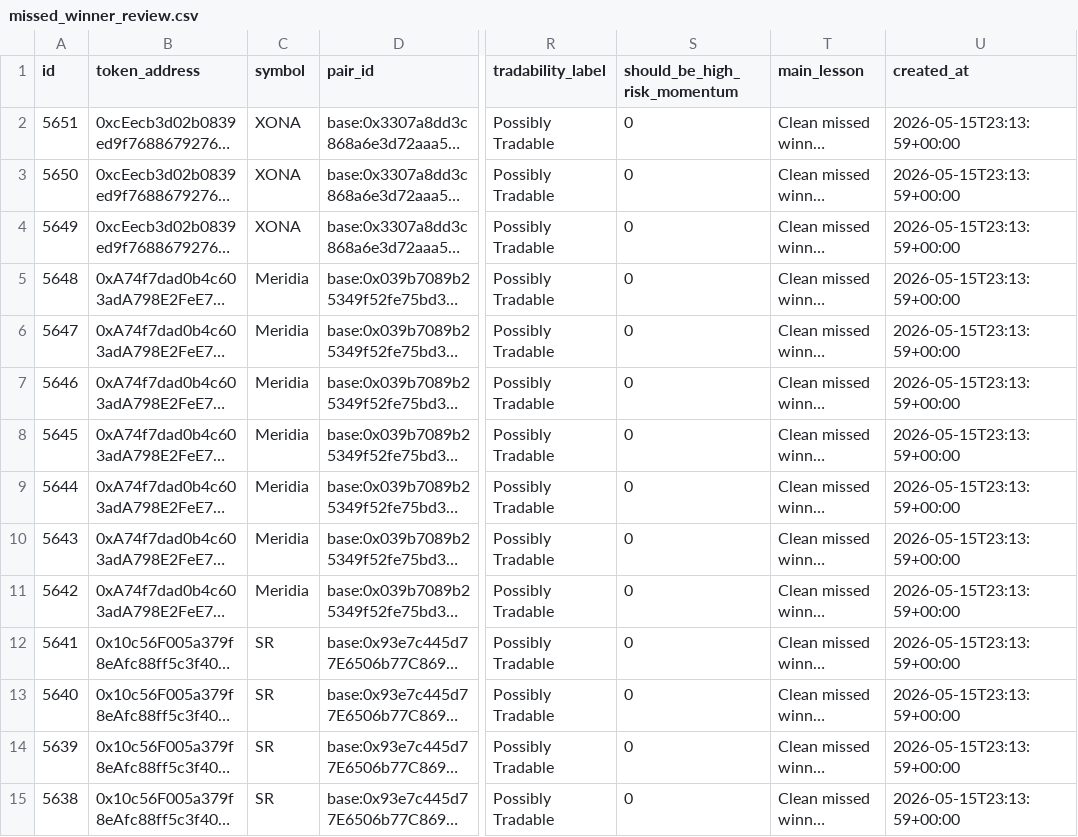
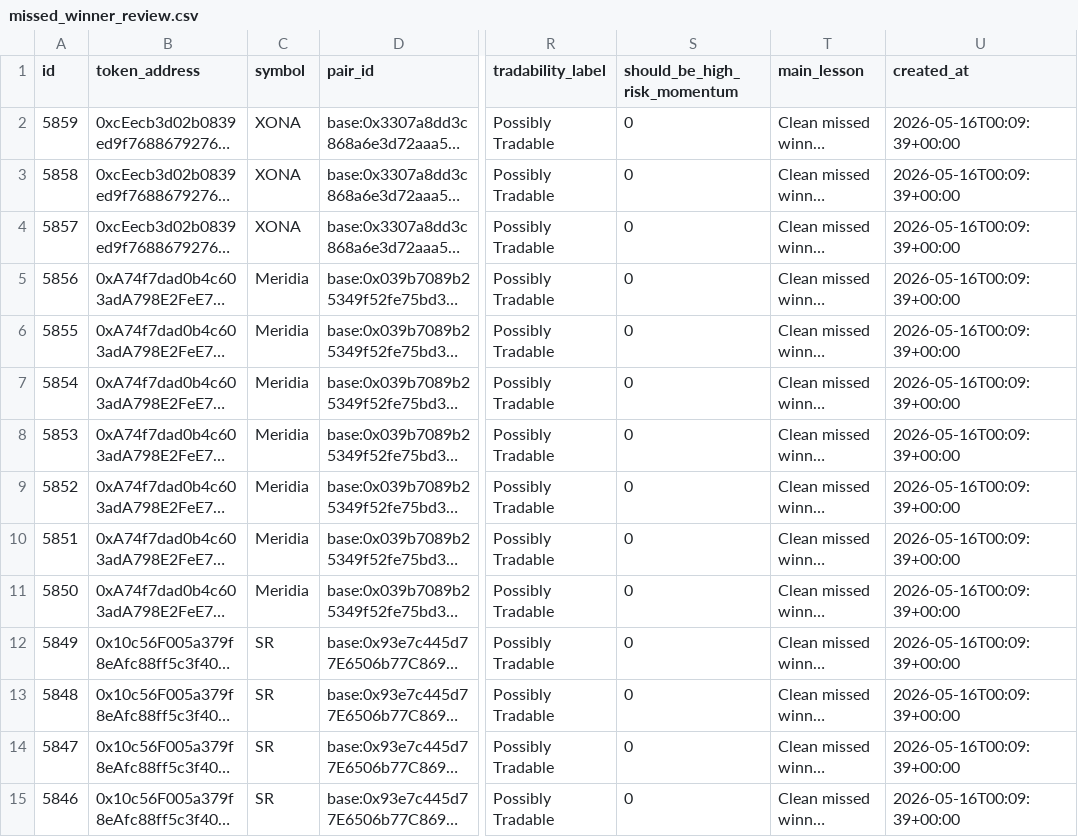
Before and after one commit to fatehchana17-create/crypto-signal-autopsy-v1, a CSV file: exports/missed_winner_review.csv, drawn as a sheet; only a part is shown, gaps mark what is left out; long unchanged cells end in …; the diff covers the shown part only; the diff names each change by its address in the sheet, - before the commit and + after, or states it on an @@ line.

```diff
--- a/exports/missed_winner_review.csv
+++ b/exports/missed_winner_review.csv
-A2 (id): 5651
+A2 (id): 5859
-U2:U15 (created_at): 2026-05-15T23:13:59+00:00
+U2:U15 (created_at): 2026-05-16T00:09:39+00:00
-A3 (id): 5650
+A3 (id): 5858
-A4 (id): 5649
+A4 (id): 5857
-A5 (id): 5648
+A5 (id): 5856
-A6 (id): 5647
+A6 (id): 5855
-A7 (id): 5646
+A7 (id): 5854
-A8 (id): 5645
+A8 (id): 5853
-A9 (id): 5644
+A9 (id): 5852
-A10 (id): 5643
+A10 (id): 5851
-A11 (id): 5642
+A11 (id): 5850
-A12 (id): 5641
+A12 (id): 5849
-A13 (id): 5640
+A13 (id): 5848
-A14 (id): 5639
+A14 (id): 5847
-A15 (id): 5638
+A15 (id): 5846
```
Also changed, not shown: 2 added rows and 108 edited cells elsewhere in this file, exports/pairs.csv, exports/security_checks.csv, 43 other files.
